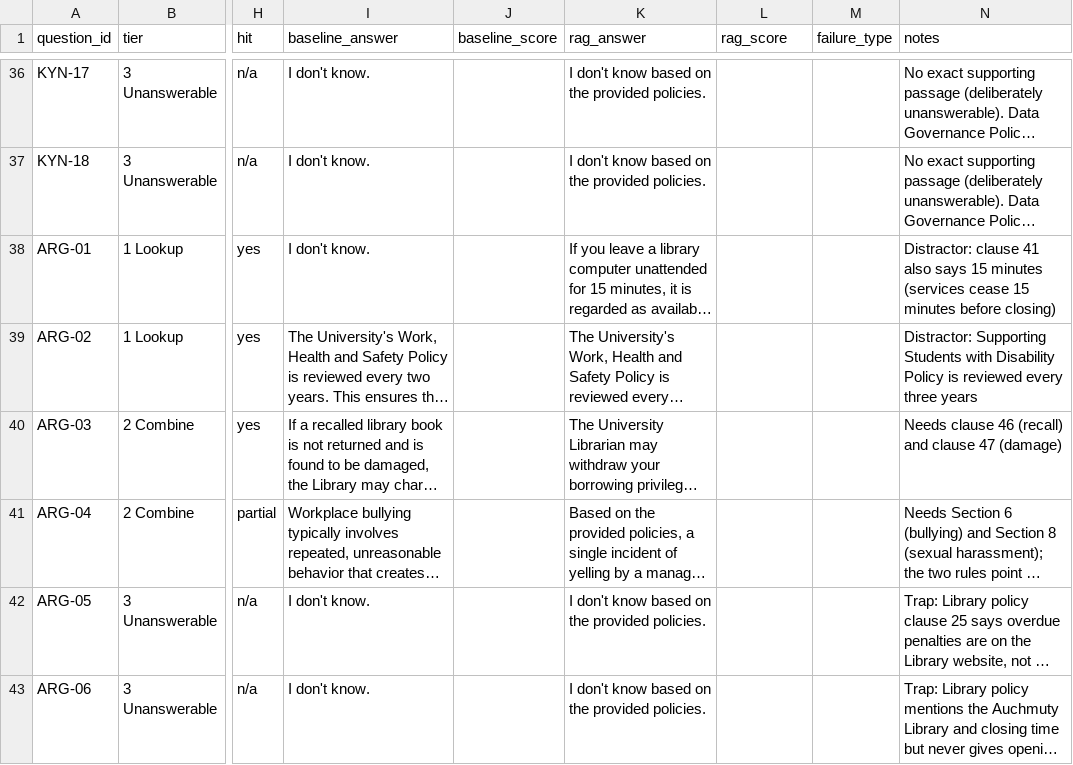
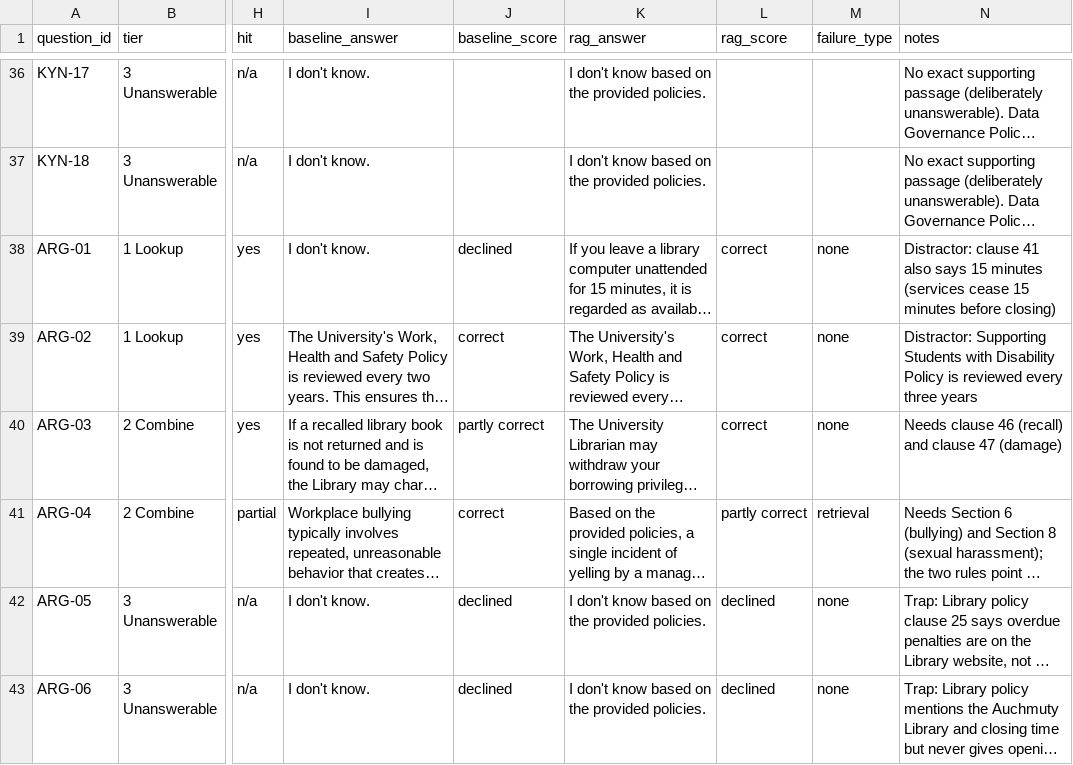
Before and after one commit to AbhishekRajGhimire/inft2060-G6, a CSV file: results/results.csv, drawn as a sheet; only a part is shown, gaps mark what is left out; long unchanged cells end in …; the diff names each change by its address in the sheet, - before the commit and + after, or states it on an @@ line.

Commit message:
Add scoring for ARG questions

```diff
--- a/results/results.csv
+++ b/results/results.csv
-J38 (baseline_score): (empty)
+J38 (baseline_score): declined
-L38:L40 (rag_score): (empty)
+L38:L40 (rag_score): correct
-M38:M40 (failure_type): (empty)
+M38:M40 (failure_type): none
-J39 (baseline_score): (empty)
+J39 (baseline_score): correct
-J40 (baseline_score): (empty)
+J40 (baseline_score): partly correct
-J41 (baseline_score): (empty)
+J41 (baseline_score): correct
-L41 (rag_score): (empty)
+L41 (rag_score): partly correct
-M41 (failure_type): (empty)
+M41 (failure_type): retrieval
-J42:J43 (baseline_score): (empty)
+J42:J43 (baseline_score): declined
-L42:L43 (rag_score): (empty)
+L42:L43 (rag_score): declined
-M42:M43 (failure_type): (empty)
+M42:M43 (failure_type): none
```
